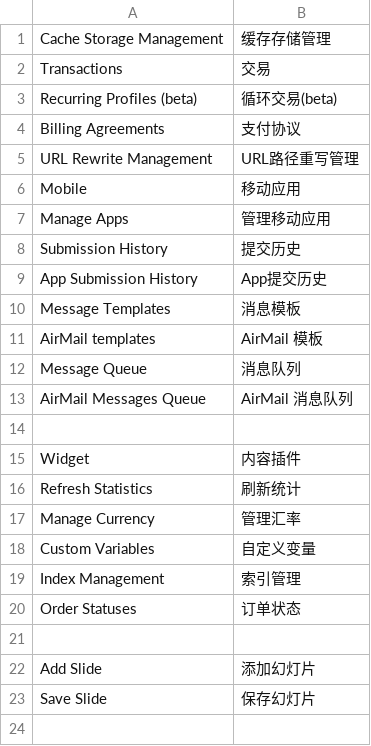
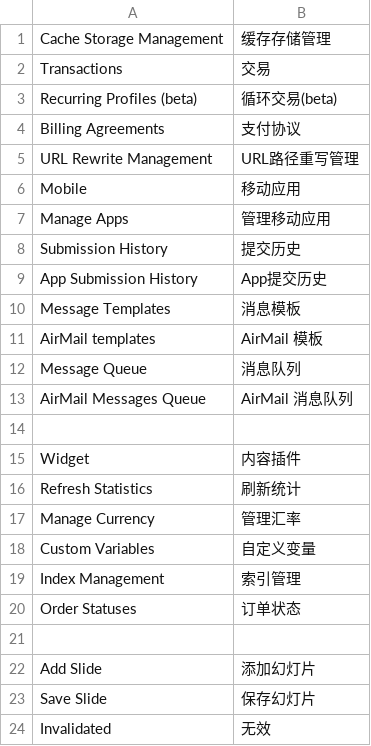
Before and after one commit to cosmocommerce/magento-chinese-edition, a CSV file: template/admin_translate.csv, drawn as a sheet.

```diff
--- a/template/admin_translate.csv
+++ b/template/admin_translate.csv
@@ -23 +23,2 @@
 "Save Slide","保存幻灯片"
+"Invalidated","无效"
```
Also changed, not shown: locale/zh_CN/Mage_Adminhtml.csv, locale/zh_CN/Mage_Customer.csv, 2 other files.
